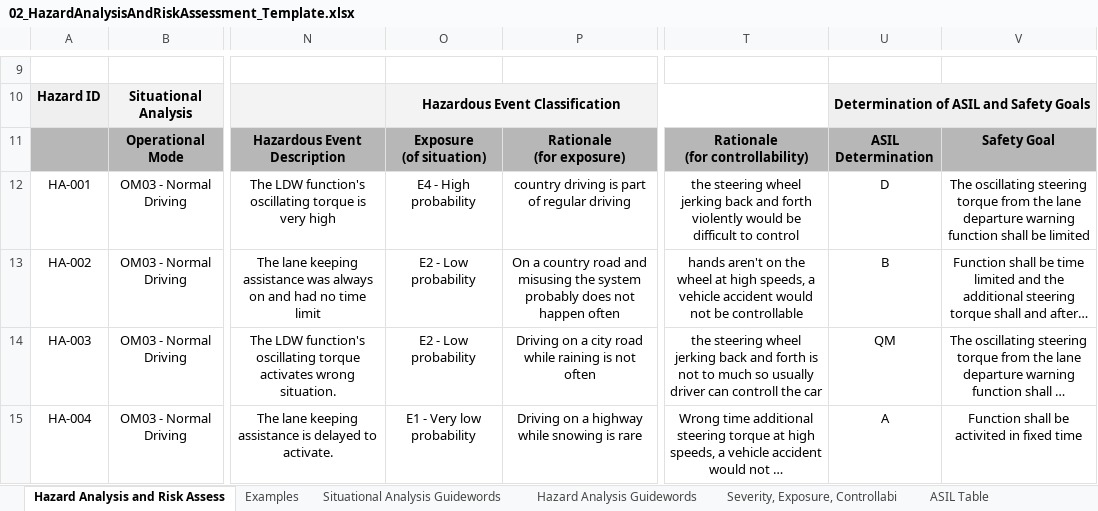
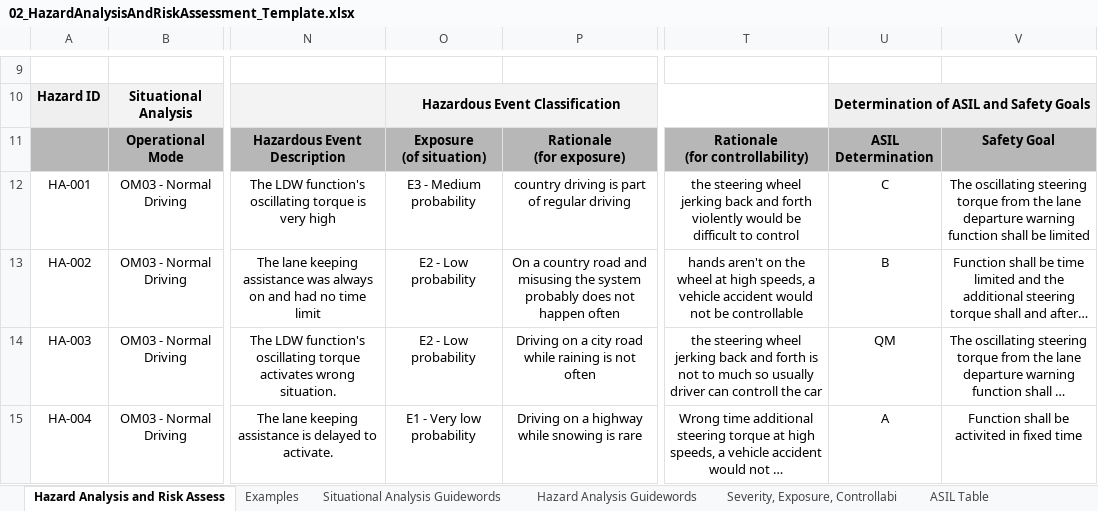
Before and after one commit to 4artit/CARND_Functional-Safety-of-a-Lane-Assistance-System, an Excel workbook: Template_Files/02_HazardAnalysisAndRiskAssessment_Template.xlsx, sheet Hazard Analysis and Risk Assess, drawn as a sheet; only a part is shown, gaps mark what is left out; long unchanged cells end in …; values as stored, in another font and other column widths than the file's, no borders; the diff names each change by its address in the sheet, - before the commit and + after, or states it on an @@ line.

```diff
--- a/Template_Files/02_HazardAnalysisAndRiskAssessment_Template.xlsx (sheet Hazard Analysis and Risk Assess)
+++ b/Template_Files/02_HazardAnalysisAndRiskAssessment_Template.xlsx (sheet Hazard Analysis and Risk Assess)
-O12: E4 - High probability
+O12: E3 - Medium probability
-U12: D
+U12: C
```
Also changed, not shown: 8 other files.
